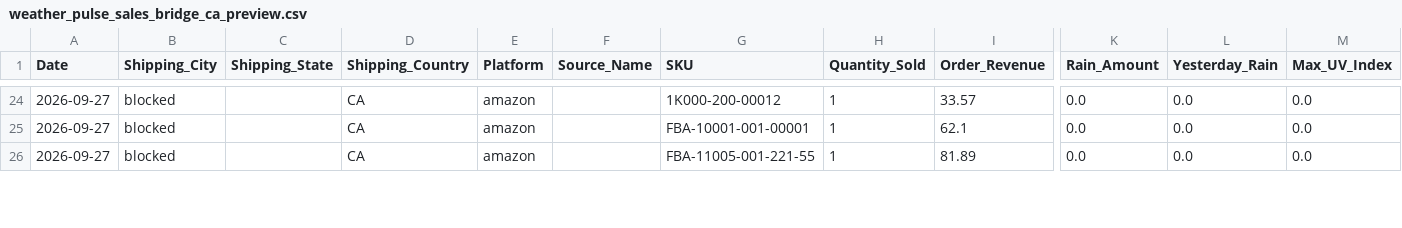
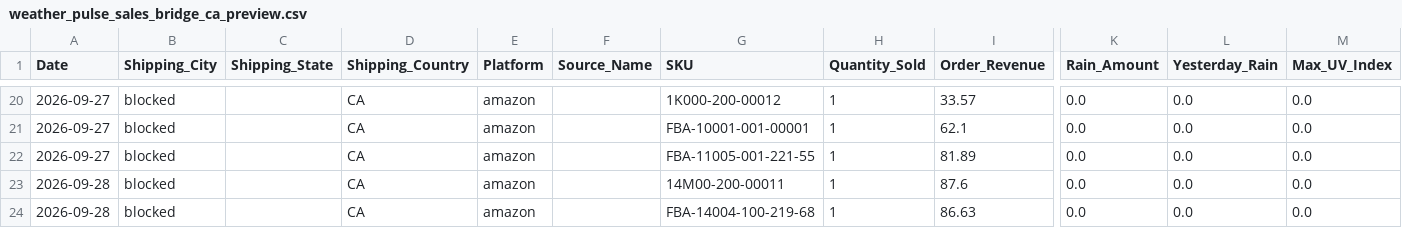
Before and after one commit to WeathermanInc/marketing-weather-engine, a CSV file: data/weather_pulse_sales_bridge_ca_preview.csv, drawn as a sheet; only a part is shown, gaps mark what is left out; rows hold the shown columns only; the diff covers the shown part only; the diff names each change by its address in the sheet, - before the commit and + after, or states it on an @@ line.

```diff
--- a/data/weather_pulse_sales_bridge_ca_preview.csv
+++ b/data/weather_pulse_sales_bridge_ca_preview.csv
+row 23: 2026-09-28 | blocked |  | CA | amazon |  | 14M00-200-00011 | 1 | 87.6 | 0.0 | 0.0 | 0.0
+row 24: 2026-09-28 | blocked |  | CA | amazon |  | FBA-14004-100-219-68 | 1 | 86.63 | 0.0 | 0.0 | 0.0
```
Also changed, not shown: 4 added rows, 4 removed rows and 5 edited cells elsewhere in this file, data/city_sales_overlay.csv, data/weather_pulse_sales_bridge_uk_preview.csv, 6 other files.
